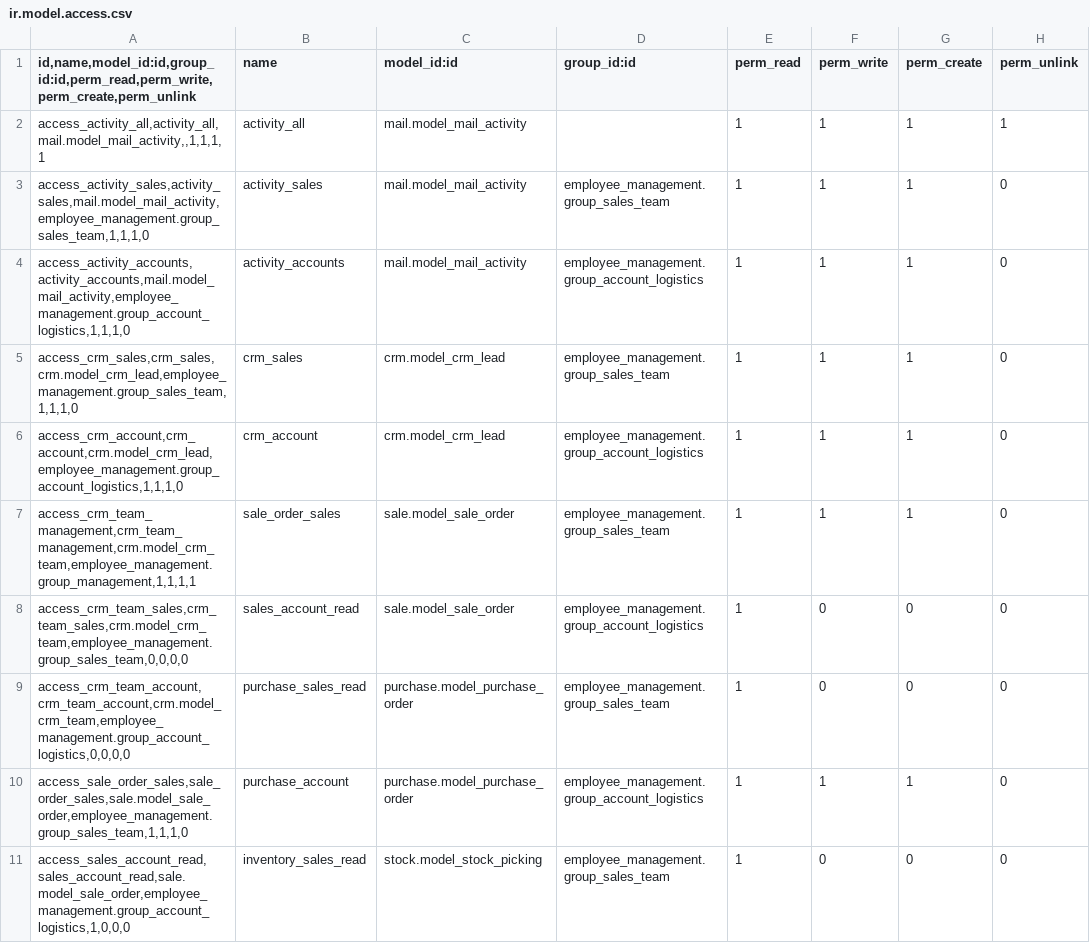
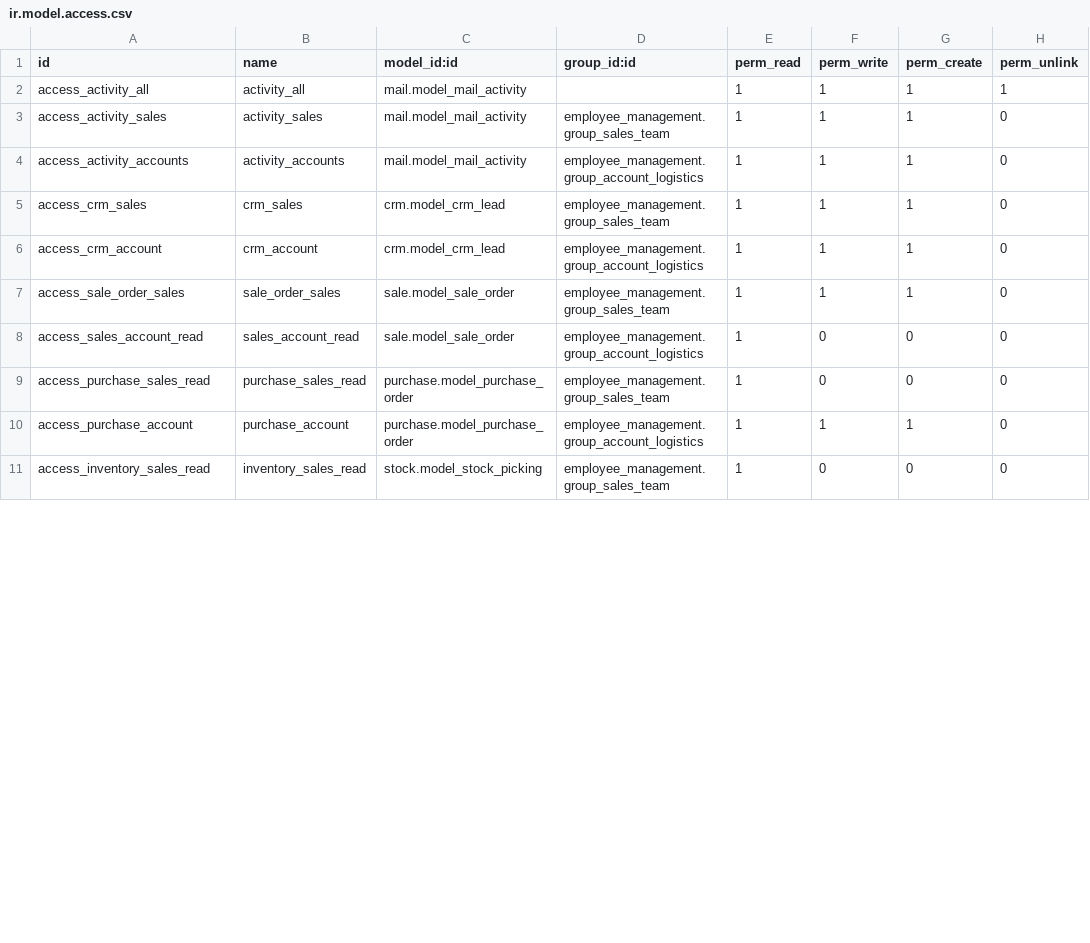
Before and after one commit to ebsvidyapl/odoosh, a CSV file: custom/addons/employee_management/security/ir.model.access.csv, drawn as a sheet; only a part is shown; the diff covers the shown part only.

Commit message:
code revert all code-1

```diff
--- a/custom/addons/employee_management/security/ir.model.access.csv
+++ b/custom/addons/employee_management/security/ir.model.access.csv
@@ -1,11 +1,11 @@
-"id,name,model_id:id,group_id:id,perm_read,perm_write,perm_create,perm_unlink",name,model_id:id,group_id:id,perm_read,perm_write,perm_create,perm_unlink
-"access_activity_all,activity_all,mail.model_mail_activity,,1,1,1,1",activity_all,mail.model_mail_activity,,1,1,1,1
-"access_activity_sales,activity_sales,mail.model_mail_activity,employee_management.group_sales_team,1,1,1,0",activity_sales,mail.model_mail_activity,employee_management.group_sales_team,1,1,1,0
-"access_activity_accounts,activity_accounts,mail.model_mail_activity,employee_management.group_account_logistics,1,1,1,0",activity_accounts,mail.model_mail_activity,employee_management.group_account_logistics,1,1,1,0
-"access_crm_sales,crm_sales,crm.model_crm_lead,employee_management.group_sales_team,1,1,1,0",crm_sales,crm.model_crm_lead,employee_management.group_sales_team,1,1,1,0
-"access_crm_account,crm_account,crm.model_crm_lead,employee_management.group_account_logistics,1,1,1,0",crm_account,crm.model_crm_lead,employee_management.group_account_logistics,1,1,1,0
-"access_crm_team_management,crm_team_management,crm.model_crm_team,employee_management.group_management,1,1,1,1",sale_order_sales,sale.model_sale_order,employee_management.group_sales_team,1,1,1,0
-"access_crm_team_sales,crm_team_sales,crm.model_crm_team,employee_management.group_sales_team,0,0,0,0",sales_account_read,sale.model_sale_order,employee_management.group_account_logistics,1,0,0,0
-"access_crm_team_account,crm_team_account,crm.model_crm_team,employee_management.group_account_logistics,0,0,0,0",purchase_sales_read,purchase.model_purchase_order,employee_management.group_sales_team,1,0,0,0
-"access_sale_order_sales,sale_order_sales,sale.model_sale_order,employee_management.group_sales_team,1,1,1,0",purchase_account,purchase.model_purchase_order,employee_management.group_account_logistics,1,1,1,0
-"access_sales_account_read,sales_account_read,sale.model_sale_order,employee_management.group_account_logistics,1,0,0,0",inventory_sales_read,stock.model_stock_picking,employee_management.group_sales_team,1,0,0,0
+id,name,model_id:id,group_id:id,perm_read,perm_write,perm_create,perm_unlink
+access_activity_all,activity_all,mail.model_mail_activity,,1,1,1,1
+access_activity_sales,activity_sales,mail.model_mail_activity,employee_management.group_sales_team,1,1,1,0
+access_activity_accounts,activity_accounts,mail.model_mail_activity,employee_management.group_account_logistics,1,1,1,0
+access_crm_sales,crm_sales,crm.model_crm_lead,employee_management.group_sales_team,1,1,1,0
+access_crm_account,crm_account,crm.model_crm_lead,employee_management.group_account_logistics,1,1,1,0
+access_sale_order_sales,sale_order_sales,sale.model_sale_order,employee_management.group_sales_team,1,1,1,0
+access_sales_account_read,sales_account_read,sale.model_sale_order,employee_management.group_account_logistics,1,0,0,0
+access_purchase_sales_read,purchase_sales_read,purchase.model_purchase_order,employee_management.group_sales_team,1,0,0,0
+access_purchase_account,purchase_account,purchase.model_purchase_order,employee_management.group_account_logistics,1,1,1,0
+access_inventory_sales_read,inventory_sales_read,stock.model_stock_picking,employee_management.group_sales_team,1,0,0,0
```
Also changed, not shown: 4 removed rows and 6 edited cells elsewhere in this file.
